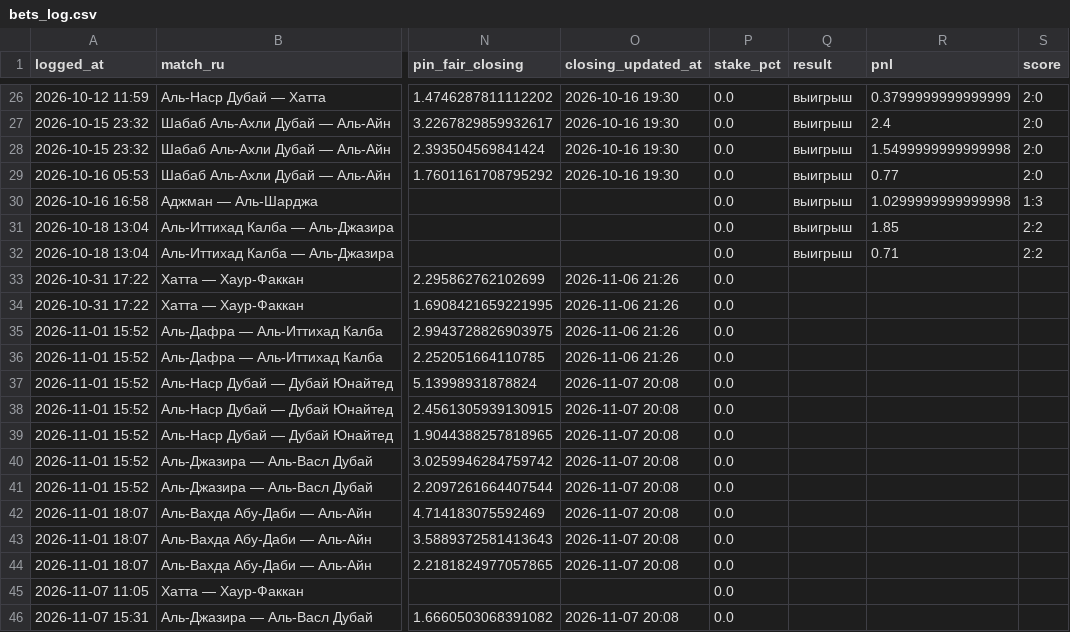
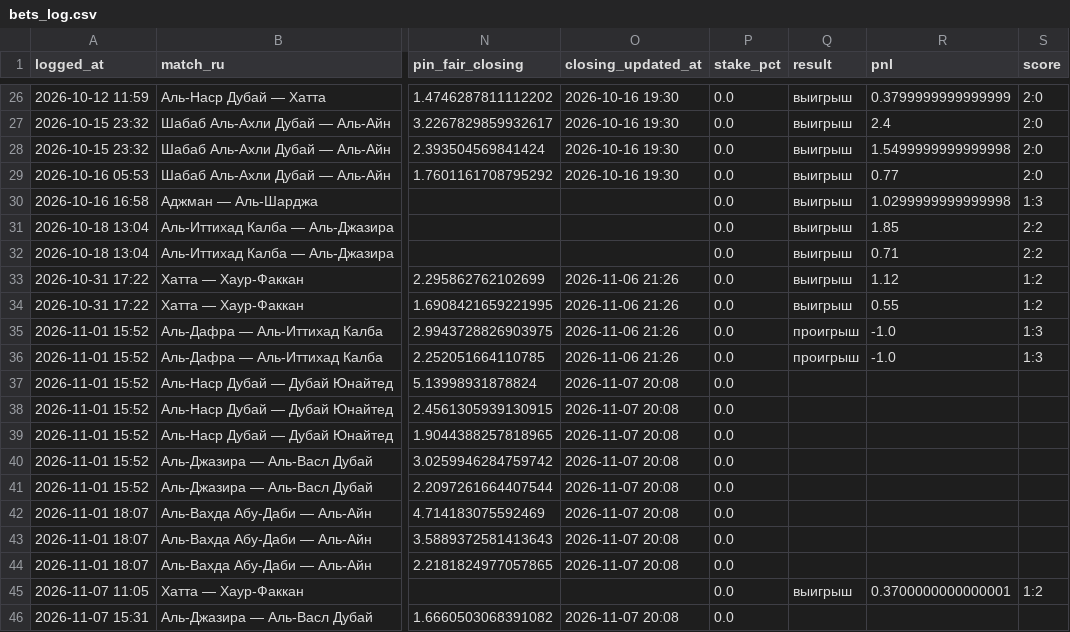
Before and after one commit to keereell/uae-bets, a CSV file: data/bets_log.csv, drawn as a sheet; only a part is shown, gaps mark what is left out; the diff names each change by its address in the sheet, - before the commit and + after, or states it on an @@ line.

```diff
--- a/data/bets_log.csv
+++ b/data/bets_log.csv
-Q33:Q34 (result): (empty)
+Q33:Q34 (result): выигрыш
-R33 (pnl): (empty)
+R33 (pnl): 1.12
-S33:S34 (score): (empty)
+S33:S34 (score): 1:2
-R34 (pnl): (empty)
+R34 (pnl): 0.55
-Q35:Q36 (result): (empty)
+Q35:Q36 (result): проигрыш
-R35:R36 (pnl): (empty)
+R35:R36 (pnl): -1.0
-S35:S36 (score): (empty)
+S35:S36 (score): 1:3
-Q45 (result): (empty)
+Q45 (result): выигрыш
-R45 (pnl): (empty)
+R45 (pnl): 0.3700000000000001
-S45 (score): (empty)
+S45 (score): 1:2
```
